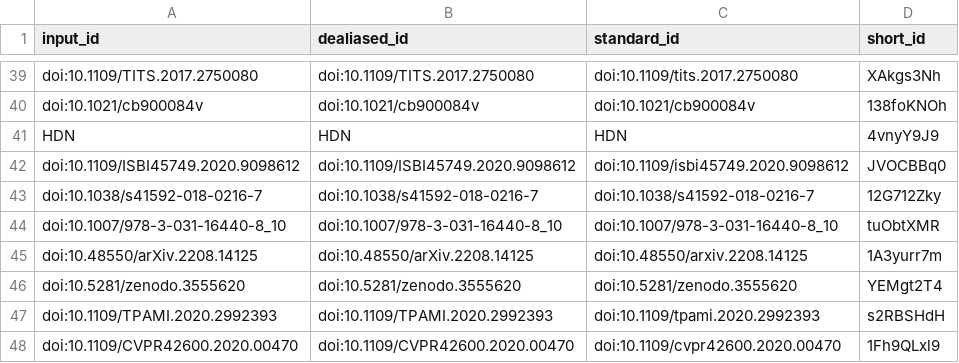
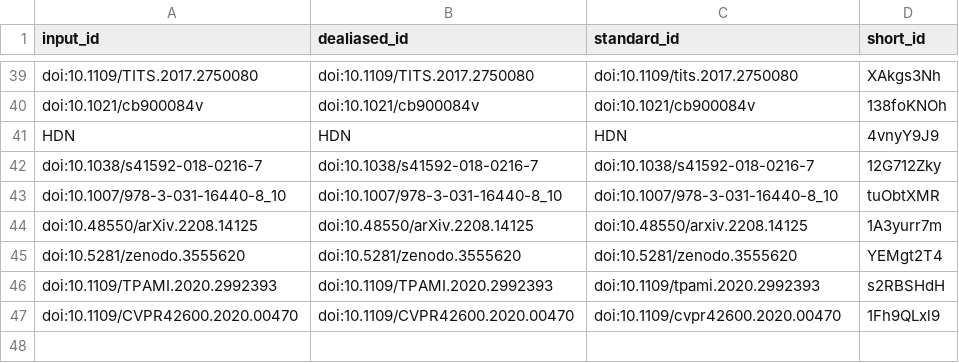
Before and after one commit to MMV-Lab/im2im-paper, a TSV file: citations.tsv, drawn as a sheet; only a part is shown, gaps mark what is left out; the diff names each change by its address in the sheet, - before the commit and + after, or states it on an @@ line.

```diff
--- a/citations.tsv
+++ b/citations.tsv
-row 42: doi:10.1109/ISBI45749.2020.9098612 | doi:10.1109/ISBI45749.2020.9098612 | doi:10.1109/isbi45749.2020.9098612 | JVOCBBq0
```
Also changed, not shown: 9 other files.
